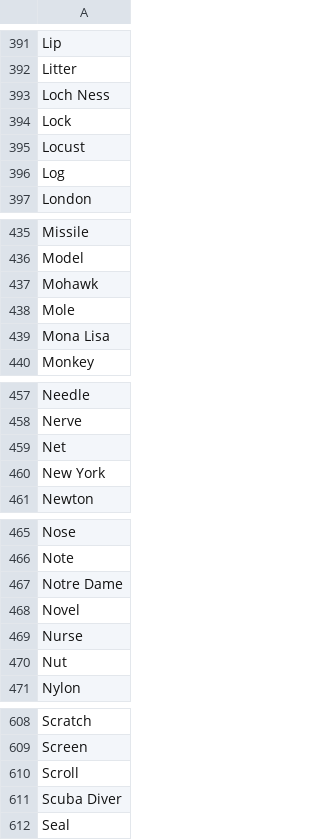
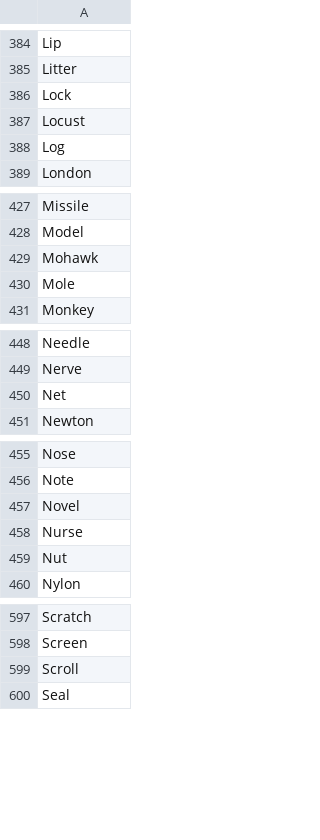
Before and after one commit to auschanh/callsigns, a CSV file: server/words/words.csv, drawn as a sheet; only a part is shown, gaps mark what is left out; the diff covers the shown part only.

```diff
--- a/server/words/words.csv
+++ b/server/words/words.csv
@@ -392,3 +385,2 @@ Lip
 Litter
-Loch Ness
 Lock
@@ -438,3 +430,2 @@ Mohawk
 Mole
-Mona Lisa
 Monkey
@@ -459,3 +450,2 @@ Nerve
 Net
-New York
 Newton
@@ -466,3 +456,2 @@ Nose
 Note
-Notre Dame
 Novel
@@ -610,3 +599,2 @@ Screen
 Scroll
-Scuba Diver
 Seal
```
Also changed, not shown: 8 removed rows elsewhere in this file, 3 other files.
